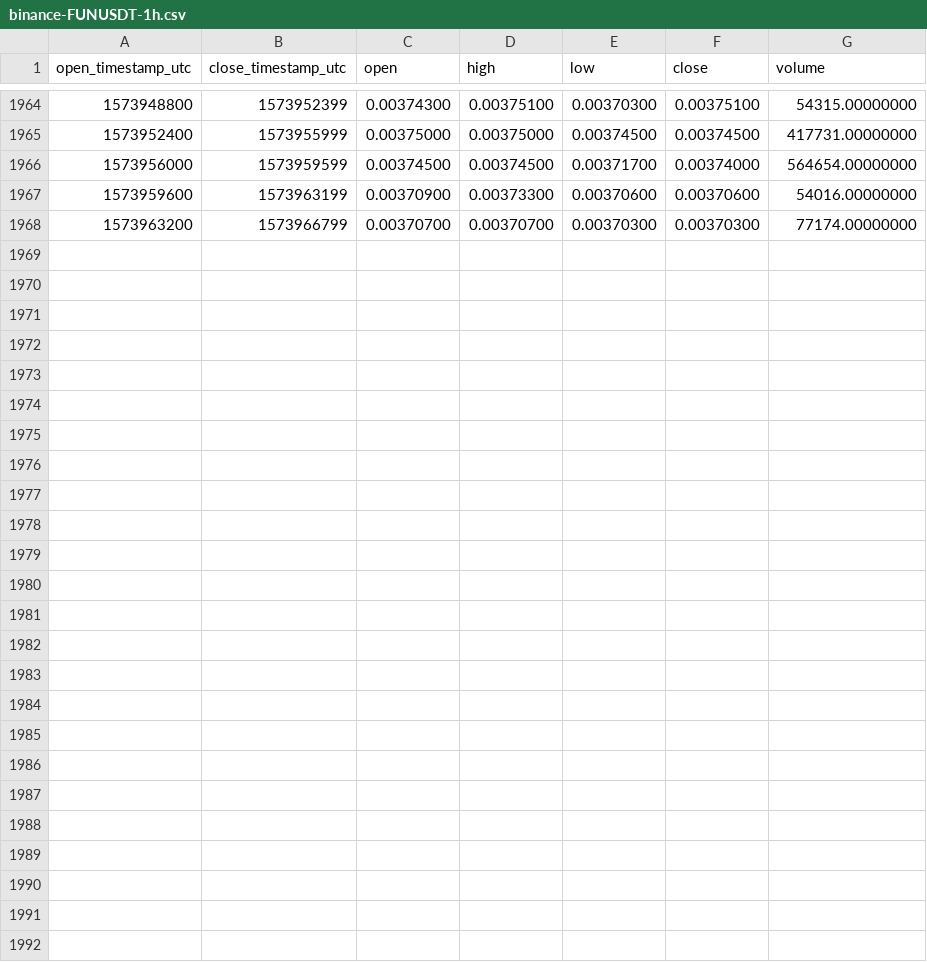
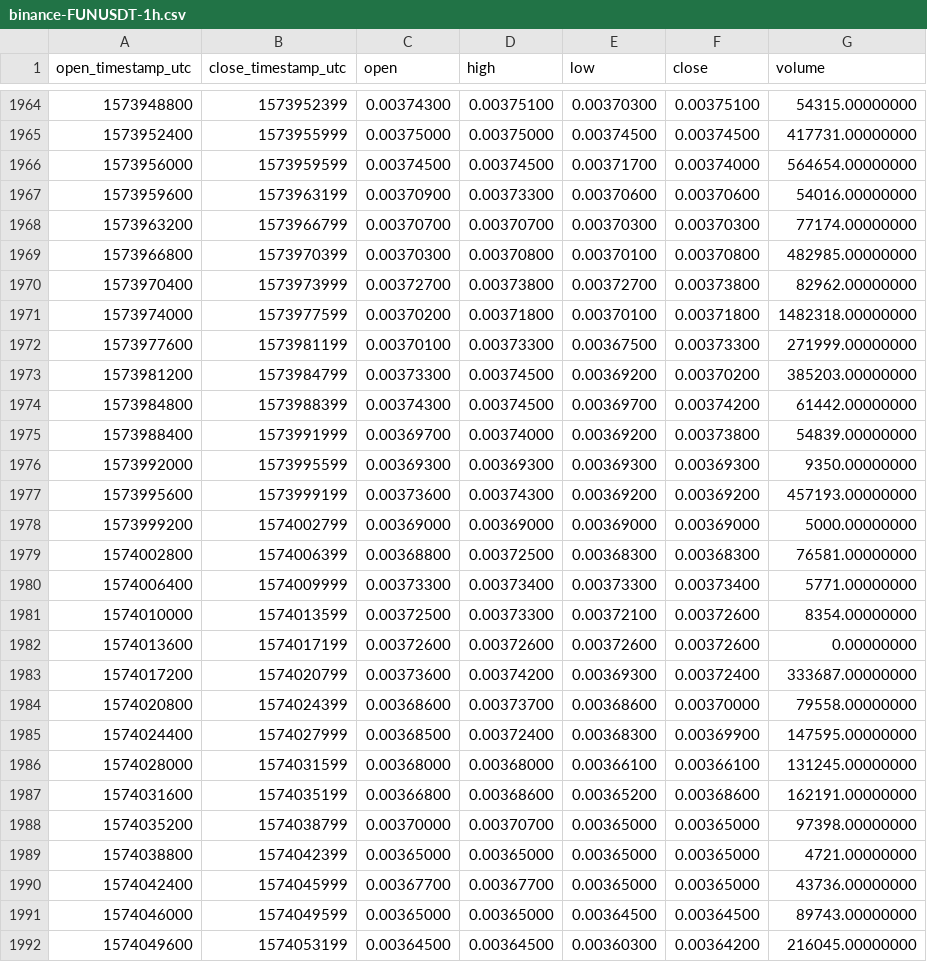
Before and after one commit to cryptobigbro/binance-FUNUSDT, a CSV file: binance-FUNUSDT-1h.csv, drawn as a sheet; only a part is shown, gaps mark what is left out.

Commit message:
Update OHLCV data.

```diff
--- a/binance-FUNUSDT-1h.csv
+++ b/binance-FUNUSDT-1h.csv
@@ -1968 +1968,25 @@ open_timestamp_utc,close_timestamp_utc,open,high,low,close,volume
 1573963200,1573966799,0.00370700,0.00370700,0.00370300,0.00370300,77174.00000000
+1573966800,1573970399,0.00370300,0.00370800,0.00370100,0.00370800,482985.00000000
+1573970400,1573973999,0.00372700,0.00373800,0.00372700,0.00373800,82962.00000000
+1573974000,1573977599,0.00370200,0.00371800,0.00370100,0.00371800,1482318.00000000
+1573977600,1573981199,0.00370100,0.00373300,0.00367500,0.00373300,271999.00000000
+1573981200,1573984799,0.00373300,0.00374500,0.00369200,0.00370200,385203.00000000
+1573984800,1573988399,0.00374300,0.00374500,0.00369700,0.00374200,61442.00000000
+1573988400,1573991999,0.00369700,0.00374000,0.00369200,0.00373800,54839.00000000
+1573992000,1573995599,0.00369300,0.00369300,0.00369300,0.00369300,9350.00000000
+1573995600,1573999199,0.00373600,0.00374300,0.00369200,0.00369200,457193.00000000
+1573999200,1574002799,0.00369000,0.00369000,0.00369000,0.00369000,5000.00000000
+1574002800,1574006399,0.00368800,0.00372500,0.00368300,0.00368300,76581.00000000
+1574006400,1574009999,0.00373300,0.00373400,0.00373300,0.00373400,5771.00000000
+1574010000,1574013599,0.00372500,0.00373300,0.00372100,0.00372600,8354.00000000
+1574013600,1574017199,0.00372600,0.00372600,0.00372600,0.00372600,0.00000000
+1574017200,1574020799,0.00373600,0.00374200,0.00369300,0.00372400,333687.00000000
+1574020800,1574024399,0.00368600,0.00373700,0.00368600,0.00370000,79558.00000000
+1574024400,1574027999,0.00368500,0.00372400,0.00368300,0.00369900,147595.00000000
+1574028000,1574031599,0.00368000,0.00368000,0.00366100,0.00366100,131245.00000000
+1574031600,1574035199,0.00366800,0.00368600,0.00365200,0.00368600,162191.00000000
+1574035200,1574038799,0.00370000,0.00370700,0.00365000,0.00365000,97398.00000000
+1574038800,1574042399,0.00365000,0.00365000,0.00365000,0.00365000,4721.00000000
+1574042400,1574045999,0.00367700,0.00367700,0.00365000,0.00365000,43736.00000000
+1574046000,1574049599,0.00365000,0.00365000,0.00364500,0.00364500,89743.00000000
+1574049600,1574053199,0.00364500,0.00364500,0.00360300,0.00364200,216045.00000000
```
Also changed, not shown: binance-FUNUSDT-1d.csv.
